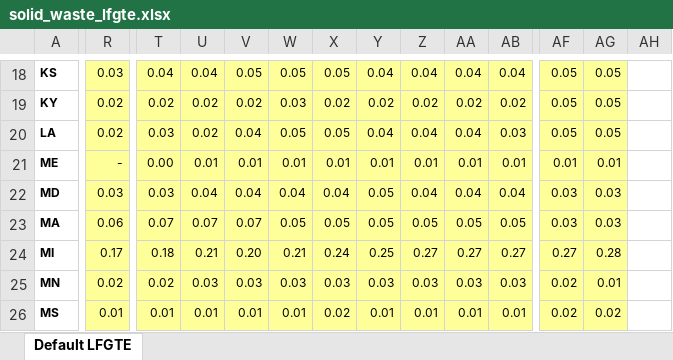
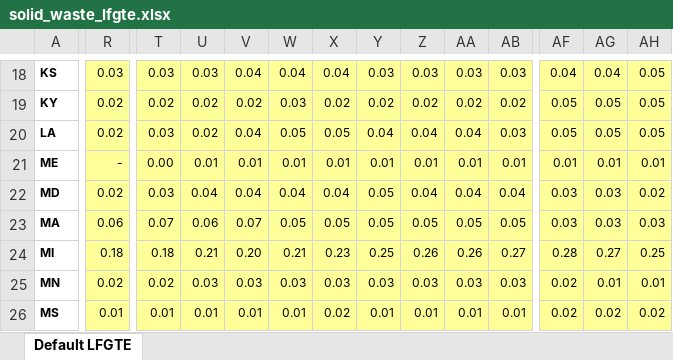
Before and after one commit to Metropolitan-Council/ghg-cprg, an Excel workbook: _waste/data-raw/solid_waste/solid_waste_lfgte.xlsx, sheet Default LFGTE, drawn as a sheet; only a part is shown, gaps mark what is left out; values as stored, in another font and other column widths than the file's, no borders; the diff covers the shown part only; the diff names each change by its address in the sheet, - before the commit and + after, or states it on an @@ line.

```diff
--- a/_waste/data-raw/solid_waste/solid_waste_lfgte.xlsx (sheet Default LFGTE)
+++ b/_waste/data-raw/solid_waste/solid_waste_lfgte.xlsx (sheet Default LFGTE)
-T18: 0.04
+T18: 0.03
-U18: 0.04
+U18: 0.03
-V18: 0.05
+V18: 0.04
-W18: 0.05
+W18: 0.04
-X18: 0.05
+X18: 0.04
-Y18: 0.04
+Y18: 0.03
-Z18: 0.04
+Z18: 0.03
-AA18: 0.04
+AA18: 0.03
-AB18: 0.04
+AB18: 0.03
-AF18: 0.05
+AF18: 0.04
-AG18: 0.05
+AG18: 0.04
-AH18:AH26 fill: none
+AH18:AH26 fill: #FFFF99
-AH18:AH20: (empty)
+AH18:AH20: 0.05
-AH21: (empty)
+AH21: 0.01
-R22: 0.03
+R22: 0.02
-AH22: (empty)
+AH22: 0.02
-U23: 0.07
+U23: 0.06
-AH23: (empty)
+AH23: 0.03
-R24: 0.17
+R24: 0.18
-X24: 0.24
+X24: 0.23
-Z24: 0.27
+Z24: 0.26
-AA24: 0.27
+AA24: 0.26
-AF24: 0.27
+AF24: 0.28
-AG24: 0.28
+AG24: 0.27
-AH24: (empty)
+AH24: 0.25
-AH25: (empty)
+AH25: 0.01
-AH26: (empty)
+AH26: 0.02
```
Also changed, not shown: 140 edited cells and cell formats elsewhere in this sheet, _waste/data-raw/solid_waste/solid_waste_flaring.xlsx, 22 other files.
